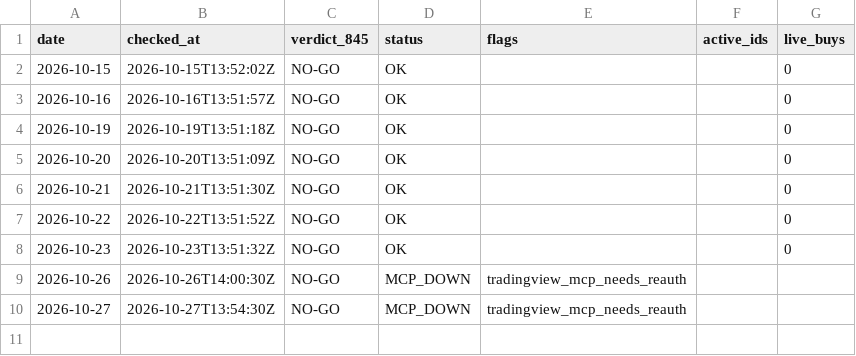
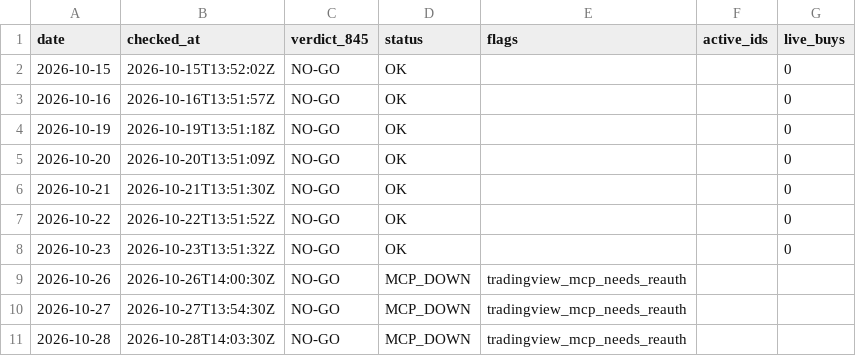
Before and after one commit to tosodo/QuantC, a CSV file: research/orb_breakout/ops/watch_log.csv, drawn as a sheet; the diff names each change by its address in the sheet, - before the commit and + after, or states it on an @@ line.

```diff
--- a/research/orb_breakout/ops/watch_log.csv
+++ b/research/orb_breakout/ops/watch_log.csv
+row 11: 2026-10-28 | 2026-10-28T14:03:30Z | NO-GO | MCP_DOWN | tradingview_mcp_needs_reauth
```
